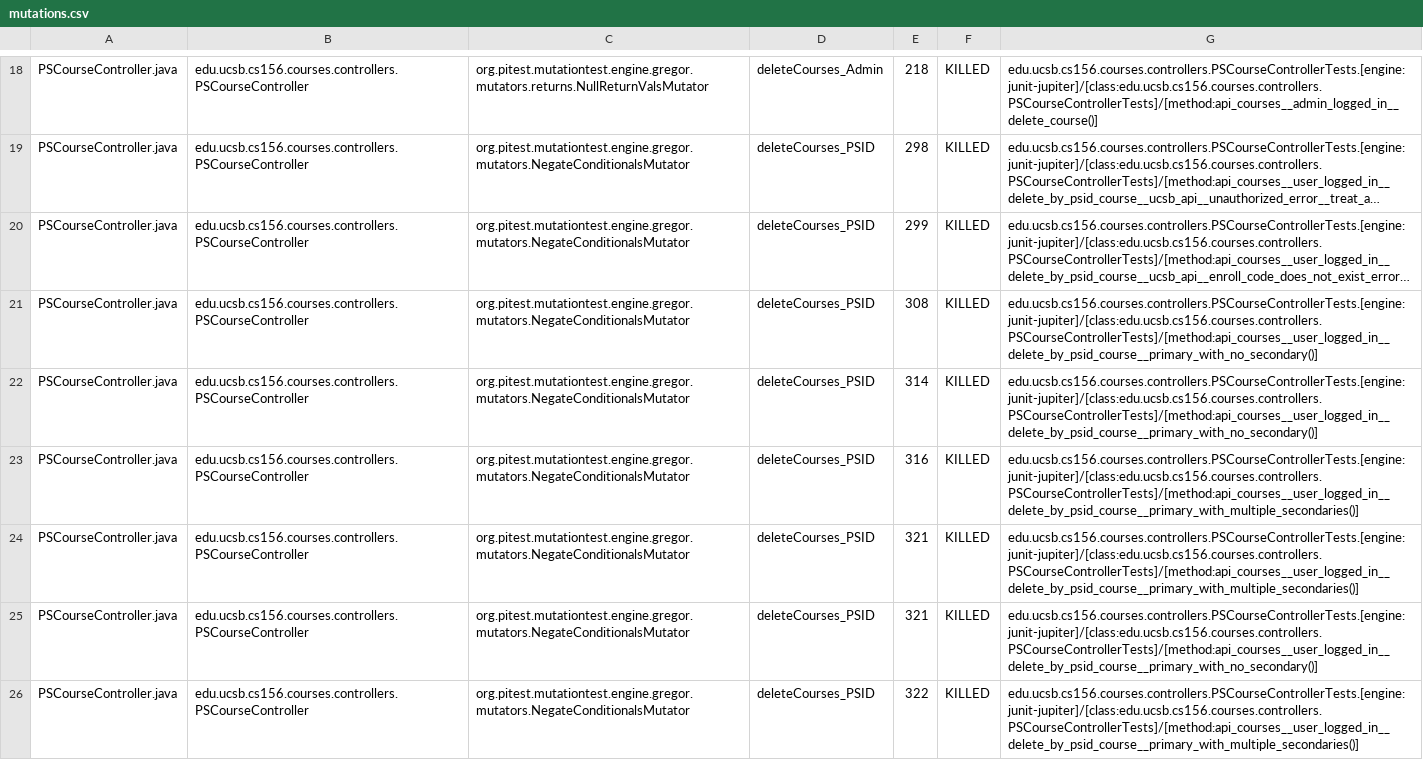
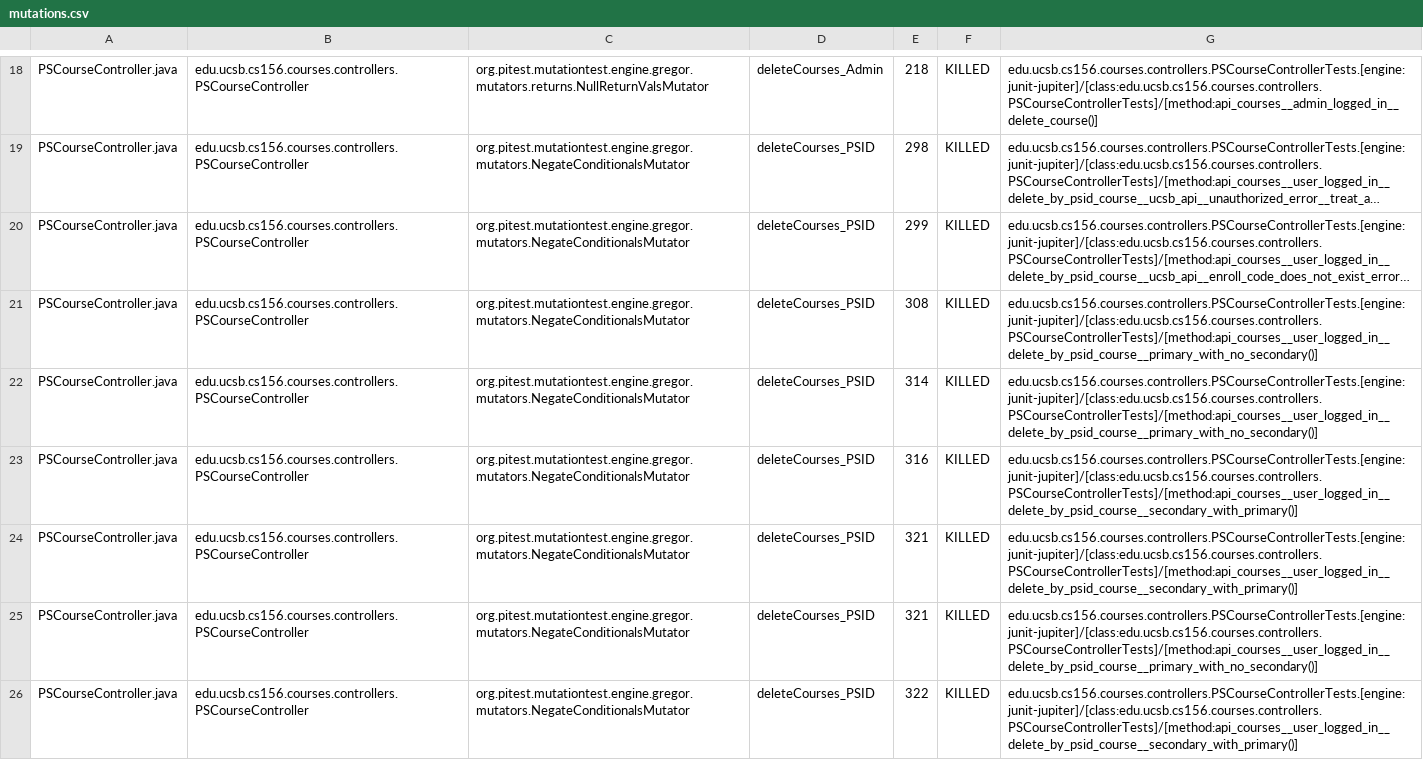
Before and after one commit to ucsb-cs156-s25/proj-courses-s25-05, a CSV file: prs/32/pitest/mutations.csv, drawn as a sheet; only a part is shown, gaps mark what is left out; long unchanged cells end in …; the diff covers the shown part only.

Commit message:
Deploying to gh-pages from @ ucsb-cs156-s25/proj-courses-s25-05@9ee9171eb88330e5b4d3d21e257422c29f59b28c 🚀

```diff
--- a/prs/32/pitest/mutations.csv
+++ b/prs/32/pitest/mutations.csv
@@ -22,5 +22,5 @@ PSCourseController.java,edu.ucsb.cs156.courses.controllers.PSCourseController,or
 PSCourseController.java,edu.ucsb.cs156.courses.controllers.PSCourseController,org.pitest.mutationtest.engine.gregor.mutators.NegateConditionalsMutator,deleteCourses_PSID,314,KILLED,edu.ucsb.cs156.courses.controllers.PSCourseControllerTests.[engine:junit-jupiter]/[class:edu.ucsb.cs156.courses.controllers.PSCourseControllerTests]/[method:api_courses__user_logged_in__delete_by_psid_course__primary_with_no_secondary()]
-PSCourseController.java,edu.ucsb.cs156.courses.controllers.PSCourseController,org.pitest.mutationtest.engine.gregor.mutators.NegateConditionalsMutator,deleteCourses_PSID,316,KILLED,edu.ucsb.cs156.courses.controllers.PSCourseControllerTests.[engine:junit-jupiter]/[class:edu.ucsb.cs156.courses.controllers.PSCourseControllerTests]/[method:api_courses__user_logged_in__delete_by_psid_course__primary_with_multiple_secondaries()]
-PSCourseController.java,edu.ucsb.cs156.courses.controllers.PSCourseController,org.pitest.mutationtest.engine.gregor.mutators.NegateConditionalsMutator,deleteCourses_PSID,321,KILLED,edu.ucsb.cs156.courses.controllers.PSCourseControllerTests.[engine:junit-jupiter]/[class:edu.ucsb.cs156.courses.controllers.PSCourseControllerTests]/[method:api_courses__user_logged_in__delete_by_psid_course__primary_with_multiple_secondaries()]
+PSCourseController.java,edu.ucsb.cs156.courses.controllers.PSCourseController,org.pitest.mutationtest.engine.gregor.mutators.NegateConditionalsMutator,deleteCourses_PSID,316,KILLED,edu.ucsb.cs156.courses.controllers.PSCourseControllerTests.[engine:junit-jupiter]/[class:edu.ucsb.cs156.courses.controllers.PSCourseControllerTests]/[method:api_courses__user_logged_in__delete_by_psid_course__secondary_with_primary()]
+PSCourseController.java,edu.ucsb.cs156.courses.controllers.PSCourseController,org.pitest.mutationtest.engine.gregor.mutators.NegateConditionalsMutator,deleteCourses_PSID,321,KILLED,edu.ucsb.cs156.courses.controllers.PSCourseControllerTests.[engine:junit-jupiter]/[class:edu.ucsb.cs156.courses.controllers.PSCourseControllerTests]/[method:api_courses__user_logged_in__delete_by_psid_course__secondary_with_primary()]
 PSCourseController.java,edu.ucsb.cs156.courses.controllers.PSCourseController,org.pitest.mutationtest.engine.gregor.mutators.NegateConditionalsMutator,deleteCourses_PSID,321,KILLED,edu.ucsb.cs156.courses.controllers.PSCourseControllerTests.[engine:junit-jupiter]/[class:edu.ucsb.cs156.courses.controllers.PSCourseControllerTests]/[method:api_courses__user_logged_in__delete_by_psid_course__primary_with_no_secondary()]
-PSCourseController.java,edu.ucsb.cs156.courses.controllers.PSCourseController,org.pitest.mutationtest.engine.gregor.mutators.NegateConditionalsMutator,deleteCourses_PSID,322,KILLED,edu.ucsb.cs156.courses.controllers.PSCourseControllerTests.[engine:junit-jupiter]/[class:edu.ucsb.cs156.courses.controllers.PSCourseControllerTests]/[method:api_courses__user_logged_in__delete_by_psid_course__primary_with_multiple_secondaries()]
+PSCourseController.java,edu.ucsb.cs156.courses.controllers.PSCourseController,org.pitest.mutationtest.engine.gregor.mutators.NegateConditionalsMutator,deleteCourses_PSID,322,KILLED,edu.ucsb.cs156.courses.controllers.PSCourseControllerTests.[engine:junit-jupiter]/[class:edu.ucsb.cs156.courses.controllers.PSCourseControllerTests]/[method:api_courses__user_logged_in__delete_by_psid_course__secondary_with_primary()]
```
Also changed, not shown: 1 added row, 1 removed row and 62 edited cells elsewhere in this file, 51 other files.
